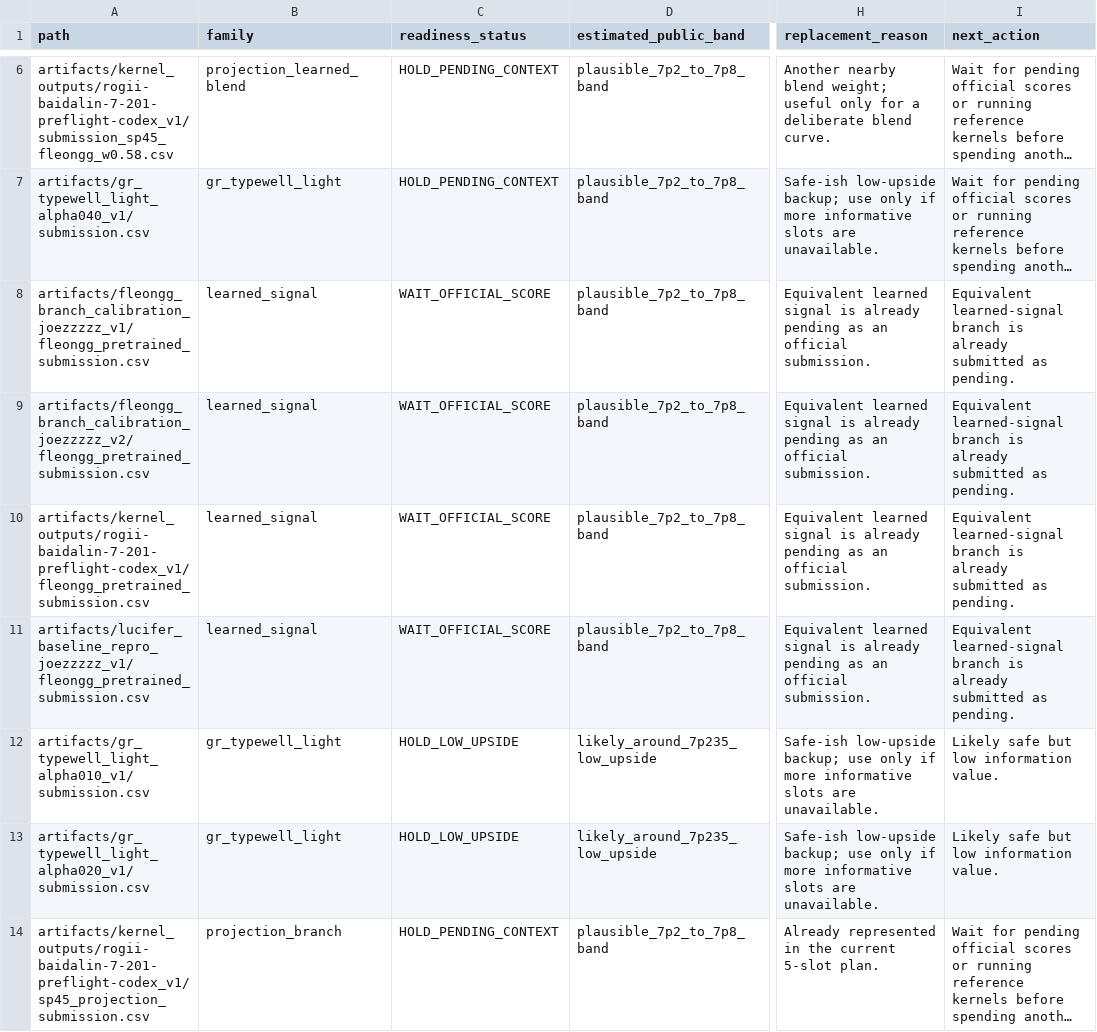
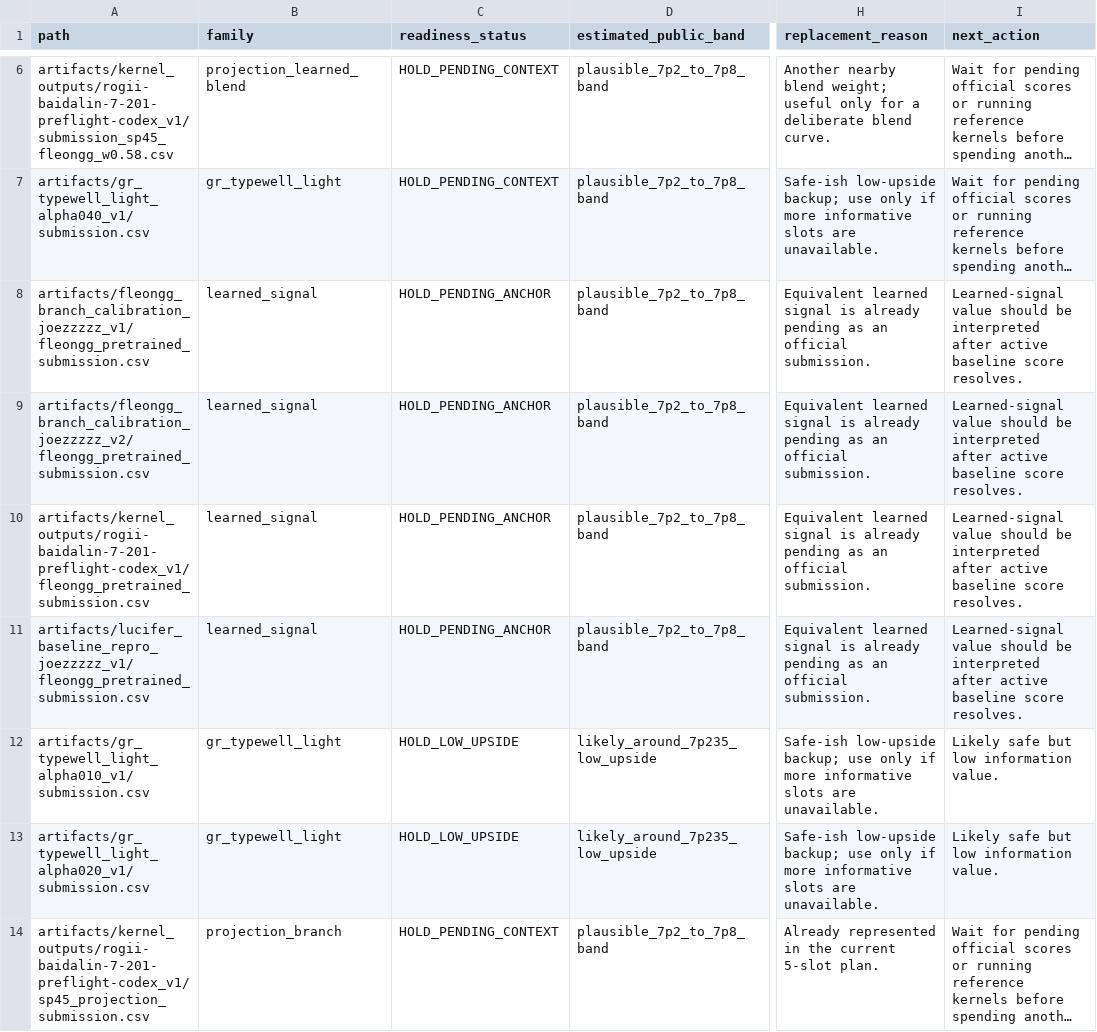
Before and after one commit to Marc0823/Kaggle-competition, a CSV file: experiments/planned_slot_replacement_pool.csv, drawn as a sheet; only a part is shown, gaps mark what is left out; long unchanged cells end in …; the diff names each change by its address in the sheet, - before the commit and + after, or states it on an @@ line.

```diff
--- a/experiments/planned_slot_replacement_pool.csv
+++ b/experiments/planned_slot_replacement_pool.csv
-C8:C11 (readiness_status): WAIT_OFFICIAL_SCORE
+C8:C11 (readiness_status): HOLD_PENDING_ANCHOR
-I8:I11 (next_action): Equivalent learned-signal branch is already submitted as pending.
+I8:I11 (next_action): Learned-signal value should be interpreted after active baseline score resolves.
```
Also changed, not shown: experiments/candidate_audit_summary.csv, experiments/next_batch_readiness.csv, 11 other files.
